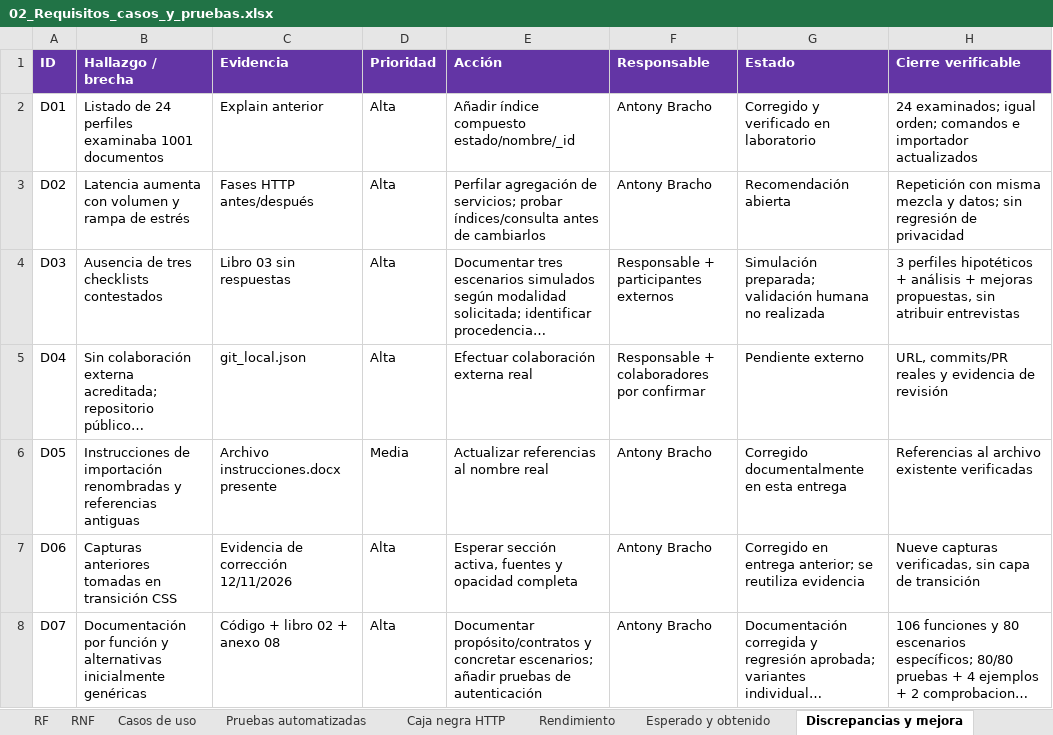
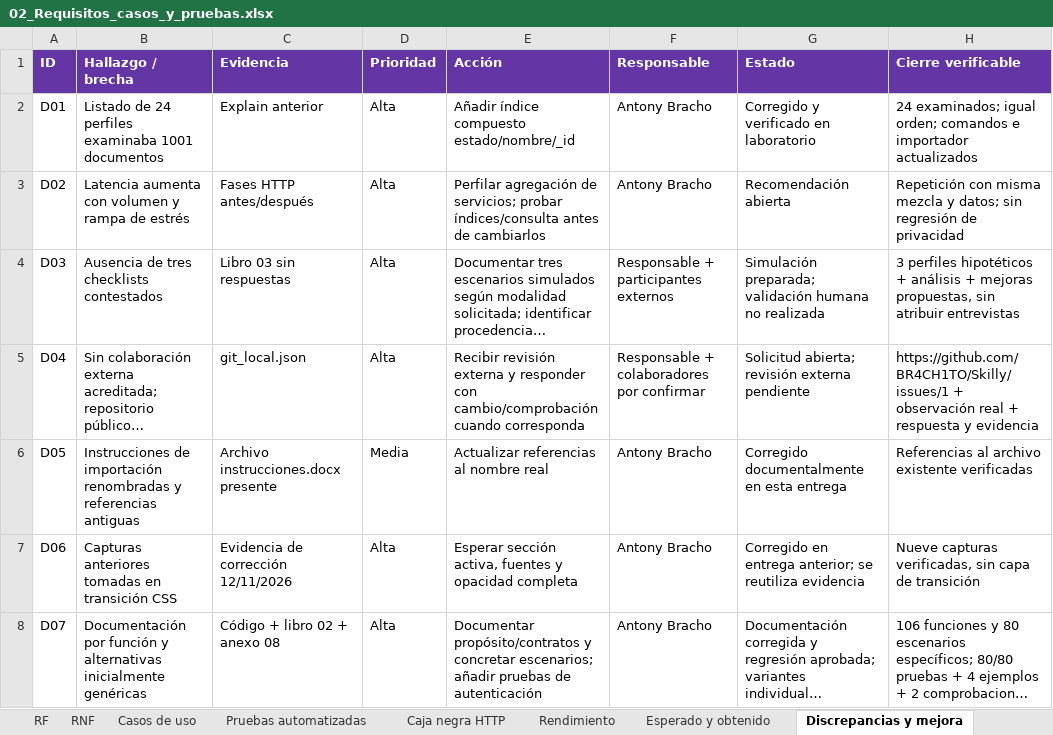
Before and after one commit to BR4CH1TO/Skilly, an Excel workbook: Documentos Word/Unidad_3/02_Requisitos_casos_y_pruebas.xlsx, sheet Discrepancias y mejora, drawn as a sheet; only a part is shown; long unchanged cells end in …; values as stored, in another font and other column widths than the file's, no borders; the diff names each change by its address in the sheet, - before the commit and + after, or states it on an @@ line.

Commit message:
Documentar solicitud real de revisión externa y criterios de cierre

```diff
--- a/Documentos Word/Unidad_3/02_Requisitos_casos_y_pruebas.xlsx (sheet Discrepancias y mejora)
+++ b/Documentos Word/Unidad_3/02_Requisitos_casos_y_pruebas.xlsx (sheet Discrepancias y mejora)
-E5 (Acción): Efectuar colaboración externa real
+E5 (Acción): Recibir revisión externa y responder con cambio/comprobación cuando corresponda
-G5 (Estado): Pendiente externo
+G5 (Estado): Solicitud abierta; revisión externa pendiente
-H5 (Cierre verificable): URL, commits/PR reales y evidencia de revisión
+H5 (Cierre verificable): https://github.com/BR4CH1TO/Skilly/issues/1 + observación real + respuesta y evidencia
```
Also changed, not shown: sheet Esperado y obtenido, sheet Control de rubrica, 6 other files.
